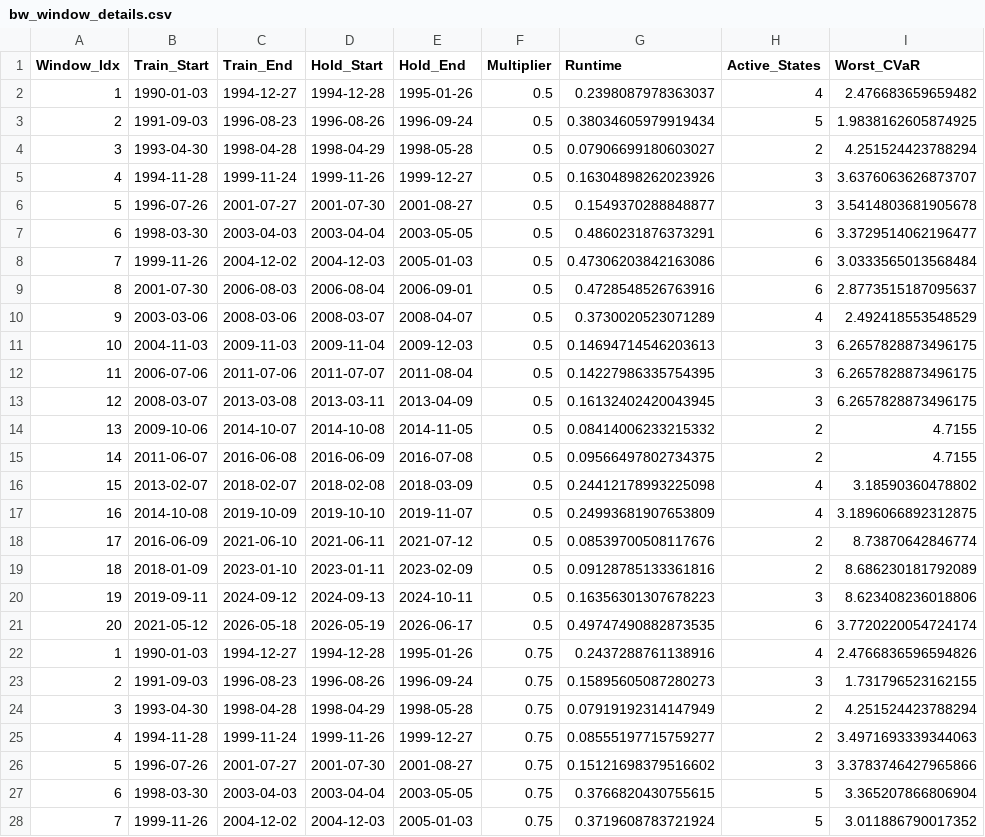
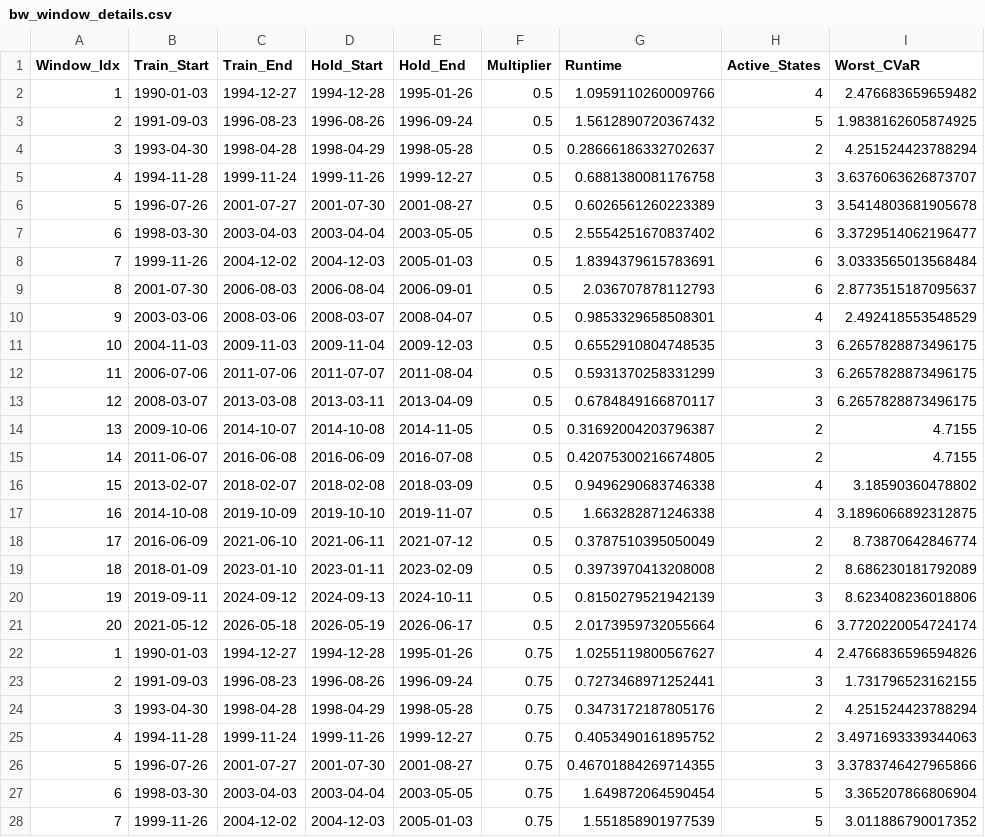
Before and after one commit to MadBezoui/Robust-SIP-Portfolio, a CSV file: results/bw_window_details.csv, drawn as a sheet; only a part is shown; the diff covers the shown part only.

```diff
--- a/results/bw_window_details.csv
+++ b/results/bw_window_details.csv
@@ -1,28 +1,28 @@
 Window_Idx,Train_Start,Train_End,Hold_Start,Hold_End,Multiplier,Runtime,Active_States,Worst_CVaR
-1,1990-01-03,1994-12-27,1994-12-28,1995-01-26,0.5,0.2398087978363037,4,2.476683659659482
-2,1991-09-03,1996-08-23,1996-08-26,1996-09-24,0.5,0.38034605979919434,5,1.9838162605874925
-3,1993-04-30,1998-04-28,1998-04-29,1998-05-28,0.5,0.07906699180603027,2,4.251524423788294
-4,1994-11-28,1999-11-24,1999-11-26,1999-12-27,0.5,0.16304898262023926,3,3.6376063626873707
-5,1996-07-26,2001-07-27,2001-07-30,2001-08-27,0.5,0.1549370288848877,3,3.5414803681905678
-6,1998-03-30,2003-04-03,2003-04-04,2003-05-05,0.5,0.4860231876373291,6,3.3729514062196477
-7,1999-11-26,2004-12-02,2004-12-03,2005-01-03,0.5,0.47306203842163086,6,3.0333565013568484
-8,2001-07-30,2006-08-03,2006-08-04,2006-09-01,0.5,0.4728548526763916,6,2.8773515187095637
-9,2003-03-06,2008-03-06,2008-03-07,2008-04-07,0.5,0.3730020523071289,4,2.492418553548529
-10,2004-11-03,2009-11-03,2009-11-04,2009-12-03,0.5,0.14694714546203613,3,6.2657828873496175
-11,2006-07-06,2011-07-06,2011-07-07,2011-08-04,0.5,0.14227986335754395,3,6.2657828873496175
-12,2008-03-07,2013-03-08,2013-03-11,2013-04-09,0.5,0.16132402420043945,3,6.2657828873496175
-13,2009-10-06,2014-10-07,2014-10-08,2014-11-05,0.5,0.08414006233215332,2,4.7155
-14,2011-06-07,2016-06-08,2016-06-09,2016-07-08,0.5,0.09566497802734375,2,4.7155
-15,2013-02-07,2018-02-07,2018-02-08,2018-03-09,0.5,0.24412178993225098,4,3.18590360478802
-16,2014-10-08,2019-10-09,2019-10-10,2019-11-07,0.5,0.24993681907653809,4,3.1896066892312875
-17,2016-06-09,2021-06-10,2021-06-11,2021-07-12,0.5,0.08539700508117676,2,8.73870642846774
-18,2018-01-09,2023-01-10,2023-01-11,2023-02-09,0.5,0.09128785133361816,2,8.686230181792089
-19,2019-09-11,2024-09-12,2024-09-13,2024-10-11,0.5,0.16356301307678223,3,8.623408236018806
-20,2021-05-12,2026-05-18,2026-05-19,2026-06-17,0.5,0.49747490882873535,6,3.7720220054724174
-1,1990-01-03,1994-12-27,1994-12-28,1995-01-26,0.75,0.2437288761138916,4,2.4766836596594826
-2,1991-09-03,1996-08-23,1996-08-26,1996-09-24,0.75,0.15895605087280273,3,1.731796523162155
-3,1993-04-30,1998-04-28,1998-04-29,1998-05-28,0.75,0.07919192314147949,2,4.251524423788294
-4,1994-11-28,1999-11-24,1999-11-26,1999-12-27,0.75,0.08555197715759277,2,3.4971693339344063
-5,1996-07-26,2001-07-27,2001-07-30,2001-08-27,0.75,0.15121698379516602,3,3.3783746427965866
-6,1998-03-30,2003-04-03,2003-04-04,2003-05-05,0.75,0.3766820430755615,5,3.365207866806904
-7,1999-11-26,2004-12-02,2004-12-03,2005-01-03,0.75,0.3719608783721924,5,3.011886790017352
+1,1990-01-03,1994-12-27,1994-12-28,1995-01-26,0.5,1.0959110260009766,4,2.476683659659482
+2,1991-09-03,1996-08-23,1996-08-26,1996-09-24,0.5,1.5612890720367432,5,1.9838162605874925
+3,1993-04-30,1998-04-28,1998-04-29,1998-05-28,0.5,0.28666186332702637,2,4.251524423788294
+4,1994-11-28,1999-11-24,1999-11-26,1999-12-27,0.5,0.6881380081176758,3,3.6376063626873707
+5,1996-07-26,2001-07-27,2001-07-30,2001-08-27,0.5,0.6026561260223389,3,3.5414803681905678
+6,1998-03-30,2003-04-03,2003-04-04,2003-05-05,0.5,2.5554251670837402,6,3.3729514062196477
+7,1999-11-26,2004-12-02,2004-12-03,2005-01-03,0.5,1.8394379615783691,6,3.0333565013568484
+8,2001-07-30,2006-08-03,2006-08-04,2006-09-01,0.5,2.036707878112793,6,2.8773515187095637
+9,2003-03-06,2008-03-06,2008-03-07,2008-04-07,0.5,0.9853329658508301,4,2.492418553548529
+10,2004-11-03,2009-11-03,2009-11-04,2009-12-03,0.5,0.6552910804748535,3,6.2657828873496175
+11,2006-07-06,2011-07-06,2011-07-07,2011-08-04,0.5,0.5931370258331299,3,6.2657828873496175
+12,2008-03-07,2013-03-08,2013-03-11,2013-04-09,0.5,0.6784849166870117,3,6.2657828873496175
+13,2009-10-06,2014-10-07,2014-10-08,2014-11-05,0.5,0.31692004203796387,2,4.7155
+14,2011-06-07,2016-06-08,2016-06-09,2016-07-08,0.5,0.42075300216674805,2,4.7155
+15,2013-02-07,2018-02-07,2018-02-08,2018-03-09,0.5,0.9496290683746338,4,3.18590360478802
+16,2014-10-08,2019-10-09,2019-10-10,2019-11-07,0.5,1.663282871246338,4,3.1896066892312875
+17,2016-06-09,2021-06-10,2021-06-11,2021-07-12,0.5,0.3787510395050049,2,8.73870642846774
+18,2018-01-09,2023-01-10,2023-01-11,2023-02-09,0.5,0.3973970413208008,2,8.686230181792089
+19,2019-09-11,2024-09-12,2024-09-13,2024-10-11,0.5,0.8150279521942139,3,8.623408236018806
+20,2021-05-12,2026-05-18,2026-05-19,2026-06-17,0.5,2.0173959732055664,6,3.7720220054724174
+1,1990-01-03,1994-12-27,1994-12-28,1995-01-26,0.75,1.0255119800567627,4,2.4766836596594826
+2,1991-09-03,1996-08-23,1996-08-26,1996-09-24,0.75,0.7273468971252441,3,1.731796523162155
+3,1993-04-30,1998-04-28,1998-04-29,1998-05-28,0.75,0.3473172187805176,2,4.251524423788294
+4,1994-11-28,1999-11-24,1999-11-26,1999-12-27,0.75,0.4053490161895752,2,3.4971693339344063
+5,1996-07-26,2001-07-27,2001-07-30,2001-08-27,0.75,0.46701884269714355,3,3.3783746427965866
+6,1998-03-30,2003-04-03,2003-04-04,2003-05-05,0.75,1.649872064590454,5,3.365207866806904
+7,1999-11-26,2004-12-02,2004-12-03,2005-01-03,0.75,1.551858901977539,5,3.011886790017352
```
Also changed, not shown: 73 edited cells elsewhere in this file, results/benchmark_diagnostics.csv, results/bootstrap_inference.csv, 41 other files.
